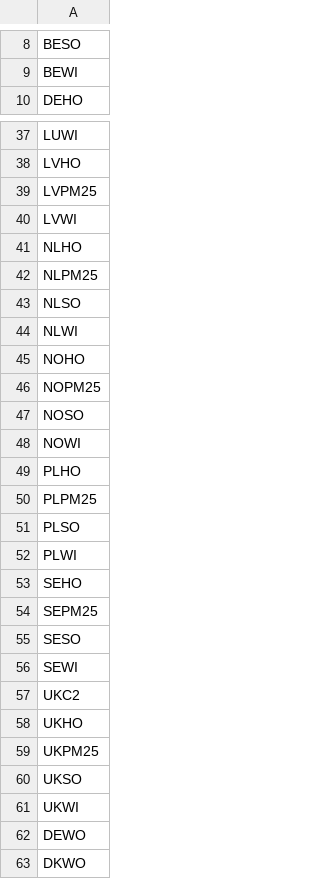
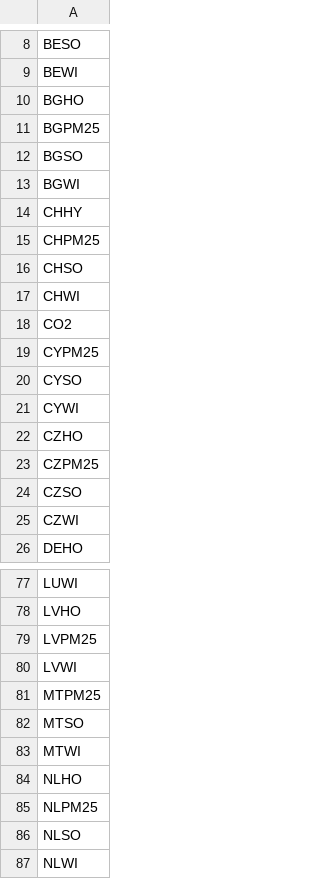
Before and after one commit to NamiraNugroho/OSeMBE_ECEMF, a CSV file: input_data/NamiraN_MSc_REF/data/EMISSION.csv, drawn as a sheet; only a part is shown, gaps mark what is left out; the shorter side is filled out with more unchanged rows; the diff covers the shown part only.

```diff
--- a/input_data/NamiraN_MSc_REF/data/EMISSION.csv
+++ b/input_data/NamiraN_MSc_REF/data/EMISSION.csv
@@ -9,2 +9,18 @@ BESO
 BEWI
+BGHO
+BGPM25
+BGSO
+BGWI
+CHHY
+CHPM25
+CHSO
+CHWI
+CO2
+CYPM25
+CYSO
+CYWI
+CZHO
+CZPM25
+CZSO
+CZWI
 DEHO
@@ -40,2 +80,5 @@ LVPM25
 LVWI
+MTPM25
+MTSO
+MTWI
 NLHO
```
Also changed, not shown: 48 added rows elsewhere in this file, input_data/NamiraN_MSc_REF/data/FUEL.csv, 4 other files.
